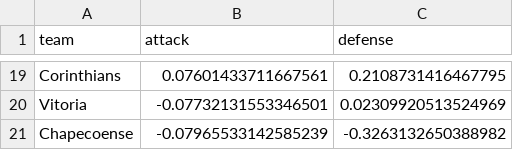
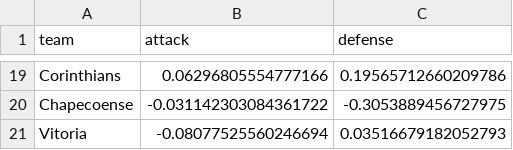
Before and after one commit to guigalhano/brasileirao, a CSV file: data/team_ratings_v2_current.csv, drawn as a sheet; only a part is shown, gaps mark what is left out; removed rows and columns are numbered as before the commit, all else as after; the diff covers the shown part only; the diff names each change by its address in the sheet, - before the commit and + after, or states it on an @@ line.

```diff
--- a/data/team_ratings_v2_current.csv
+++ b/data/team_ratings_v2_current.csv
-B19 (attack): 0.07601433711667561
+B19 (attack): 0.06296805554777166
-C19 (defense): 0.2108731416467795
+C19 (defense): 0.19565712660209786
-row 20: Vitoria | -0.07732131553346501 | 0.02309920513524969
-B20 (attack): -0.07965533142585239
+B20 (attack): -0.031142303084361722
-C20 (defense): -0.3263132650388982
+C20 (defense): -0.3053889456727975
+row 21: Vitoria | -0.08077525560246694 | 0.03516679182052793
```
Also changed, not shown: 5 added rows, 5 removed rows and 24 edited cells elsewhere in this file, data/advanced_signals.csv, data/cartola_players_enriched.csv, 10 other files.
